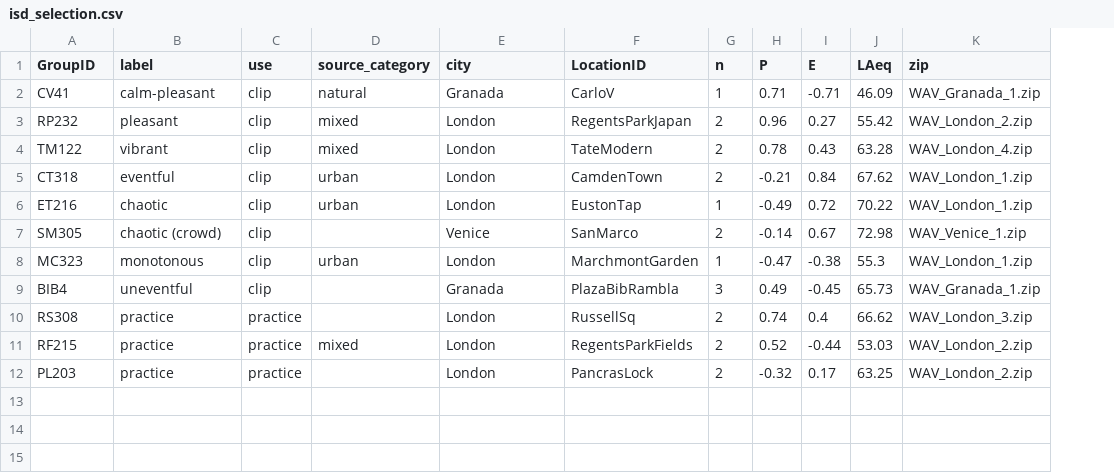
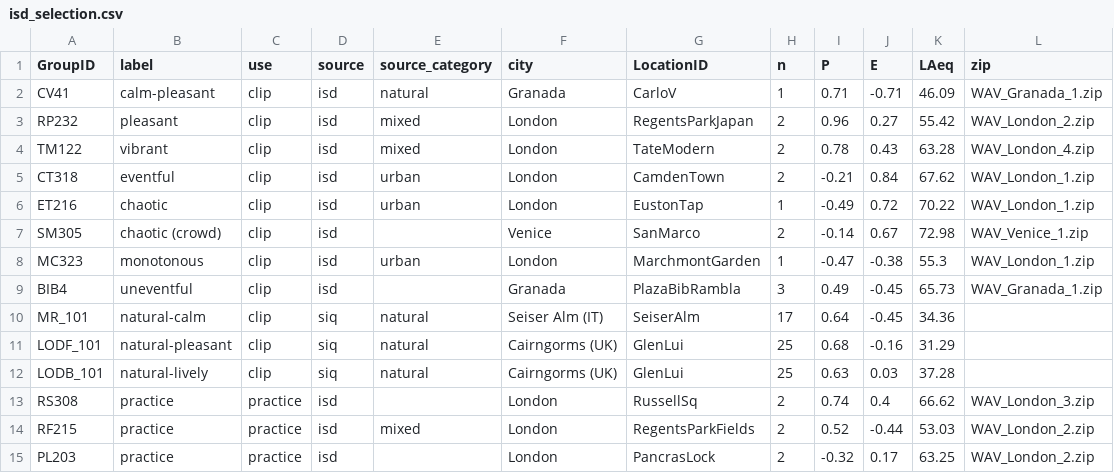
Before and after one commit to buscon/rtg_create_labels, a CSV file: stimuli/isd_selection.csv, drawn as a sheet; the diff names each change by its address in the sheet, - before the commit and + after, or states it on an @@ line.

```diff
--- a/stimuli/isd_selection.csv
+++ b/stimuli/isd_selection.csv
+column D (source), rows 2-9: all isd; rows 13-15: all isd
+row 10: MR_101 | natural-calm | clip | siq | natural | Seiser Alm (IT) | SeiserAlm | 17 | 0.64 | -0.45 | 34.36
+row 11: LODF_101 | natural-pleasant | clip | siq | natural | Cairngorms (UK) | GlenLui | 25 | 0.68 | -0.16 | 31.29
+row 12: LODB_101 | natural-lively | clip | siq | natural | Cairngorms (UK) | GlenLui | 25 | 0.63 | 0.03 | 37.28
```
Also changed, not shown: private/data/elements.csv, stimuli/isd_clips.csv, 11 other files.
